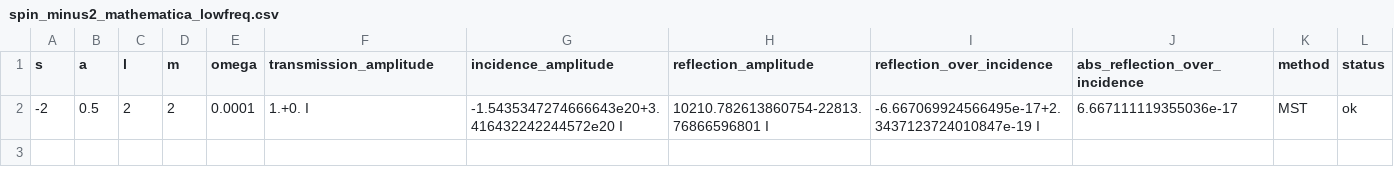
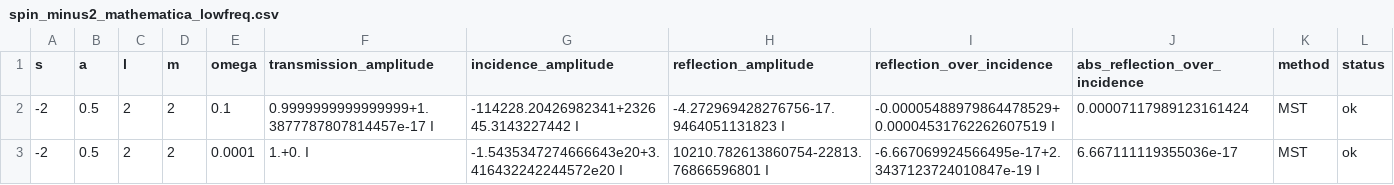
Before and after one commit to ljq2088/KerrScattering, a CSV file: results/spin_minus2_mathematica_lowfreq.csv, drawn as a sheet; the diff names each change by its address in the sheet, - before the commit and + after, or states it on an @@ line.

```diff
--- a/results/spin_minus2_mathematica_lowfreq.csv
+++ b/results/spin_minus2_mathematica_lowfreq.csv
+row 2: -2 | 0.5 | 2 | 2 | 0.1 | 0.9999999999999999+1.3877787807814457e-17 I | -114228.20426982341+232645.3143227442 I | -4.272969428276756-17.9464051131823 I | -0.00005488979864478529+0.00004531762262607519 I | 0.00007117989123161424 | MST | ok
```
Also changed, not shown: results/spin_minus2_gsn_highfreq.csv, 8 other files.
